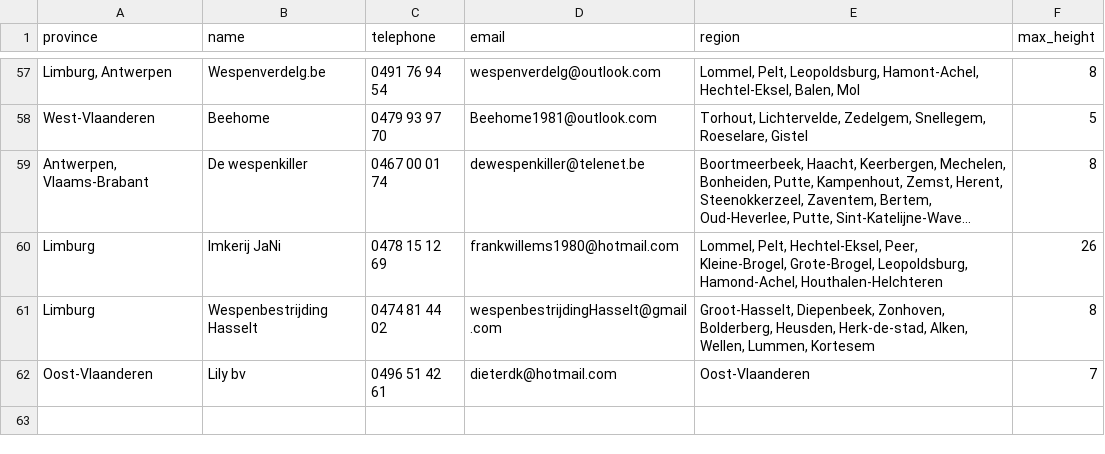
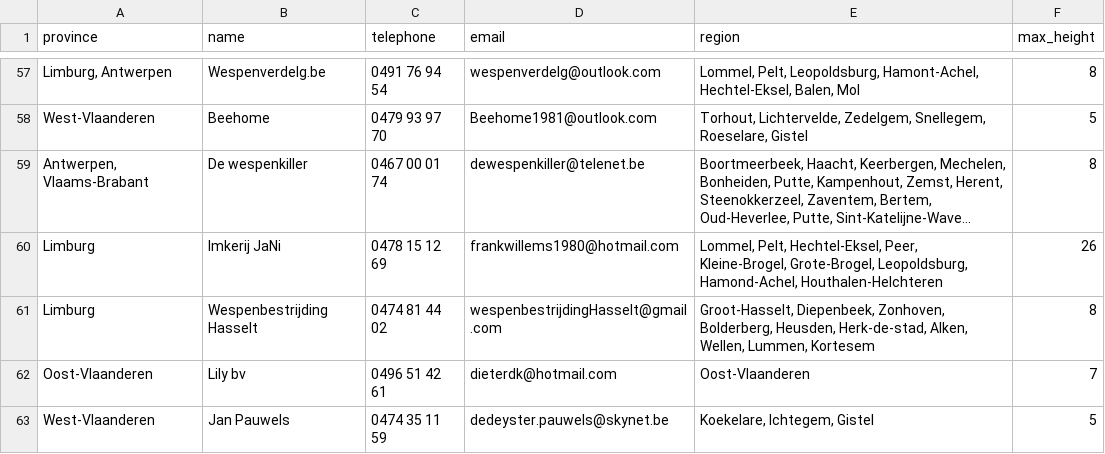
Before and after one commit to IT-FirmBV/vespa-watch, a TSV file: _data/nl/eradicators.tsv, drawn as a sheet; only a part is shown, gaps mark what is left out; long unchanged cells end in ….

Commit message:
Added Jan Pauwels to list

```diff
--- a/_data/nl/eradicators.tsv
+++ b/_data/nl/eradicators.tsv
@@ -62 +62,2 @@ Limburg	Wespenbestrijding Hasselt	0474 81 44 02	wespenbestrijdingHasselt@gmail.c
 Oost-Vlaanderen	Lily bv	0496 51 42 61	dieterdk@hotmail.com	Oost-Vlaanderen	7
+West-Vlaanderen	Jan Pauwels	0474 35 11 59	dedeyster.pauwels@skynet.be	Koekelare, Ichtegem, Gistel	5
```
